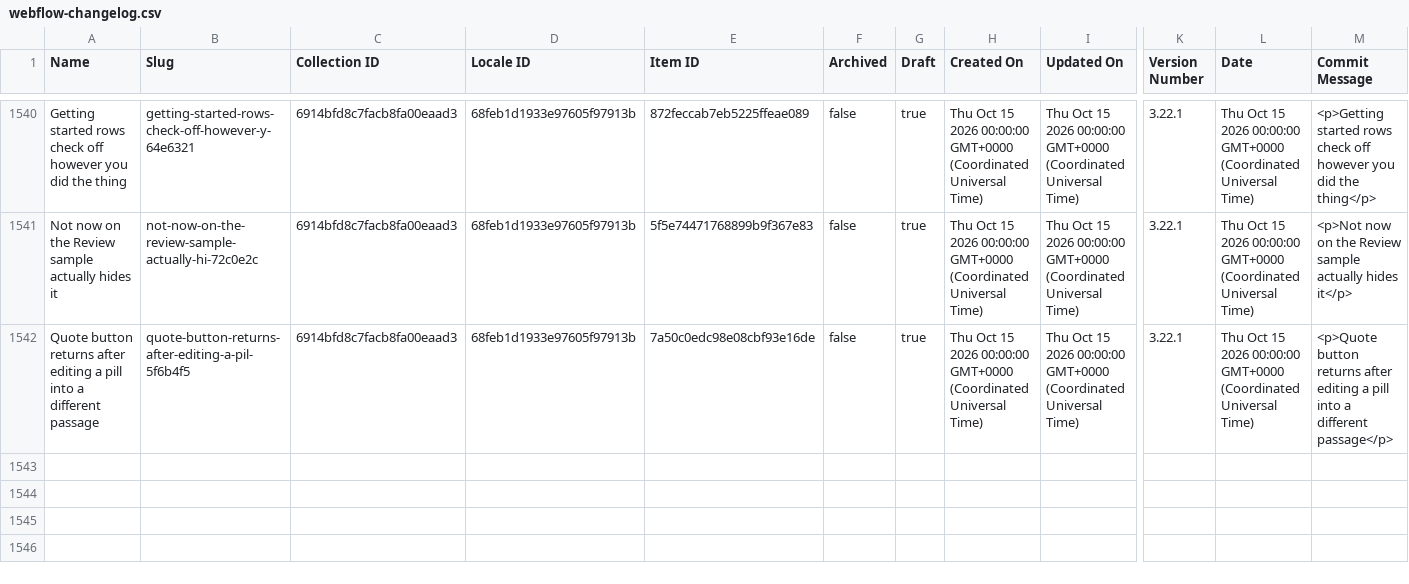
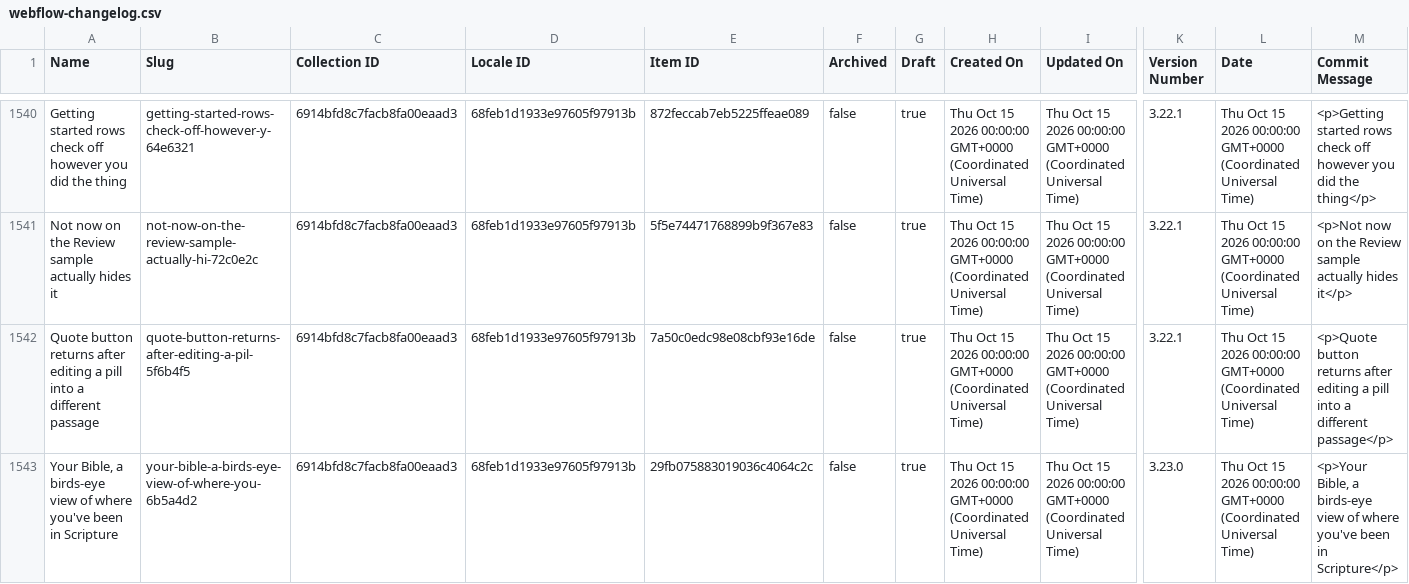
Before and after one commit to harvouscom/harvous.com, a CSV file: data/webflow-changelog.csv, drawn as a sheet; only a part is shown, gaps mark what is left out; rows hold the shown columns only; the diff names each change by its address in the sheet, - before the commit and + after, or states it on an @@ line.

```diff
--- a/data/webflow-changelog.csv
+++ b/data/webflow-changelog.csv
+row 1543: Your Bible, a birds-eye view of where you've been in Scripture | your-bible-a-birds-eye-view-of-where-you-6b5a4d2 | 6914bfd8c7facb8fa00eaad3 | 68feb1d1933e97605f97913b | 29fb075883019036c4064c2c | false | true | Thu Oct 15 2026 00:00:00 GMT+0000 (Coordinated Universal Time) | Thu Oct 15 2026 00:00:00 GMT+0000 (Coordinated Universal Time) | 3.23.0 | Thu Oct 15 2026 00:00:00 GMT+0000 (Coordinated Universal Time) | <p>Your Bible, a birds-eye view of where you've been in Scripture</p>
```
